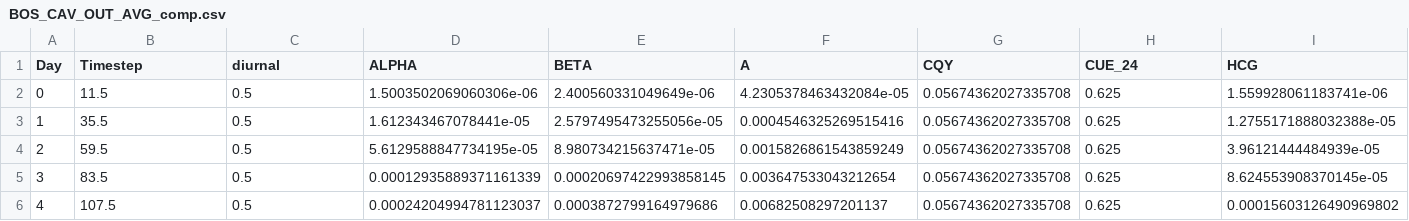
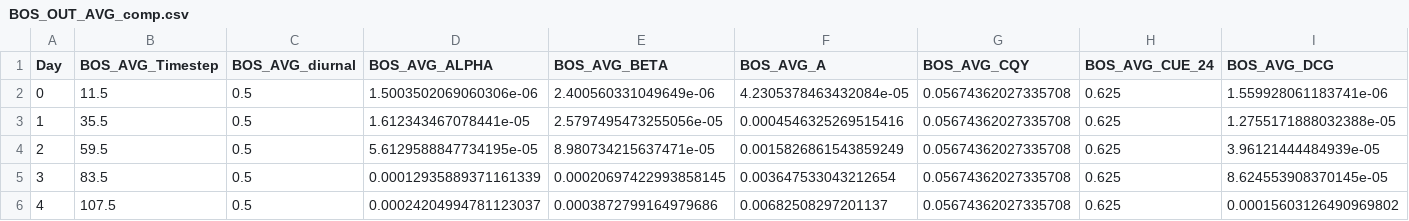
Before and after one commit to donaldscoon/Modified-Energy-Cascade, a CSV file: BOS_OUT_AVG_comp.csv (was BOS_CAV_OUT_AVG_comp.csv), drawn as a sheet; only a part is shown; the diff covers the shown part only; the diff names each change by its address in the sheet, - before the commit and + after, or states it on an @@ line.

```diff
--- a/BOS_CAV_OUT_AVG_comp.csv
+++ b/BOS_OUT_AVG_comp.csv
-B1: Timestep
+B1: BOS_AVG_Timestep
-C1: diurnal
+C1: BOS_AVG_diurnal
-D1: ALPHA
+D1: BOS_AVG_ALPHA
-E1: BETA
+E1: BOS_AVG_BETA
-F1: A
+F1: BOS_AVG_A
-G1: CQY
+G1: BOS_AVG_CQY
-H1: CUE_24
+H1: BOS_AVG_CUE_24
-I1: HCG
+I1: BOS_AVG_DCG
```
Also changed, not shown: 9 edited cells elsewhere in this file, BOS_OUT_comp.csv, MEC_AMI_OUT_comp.csv, 8 other files.
